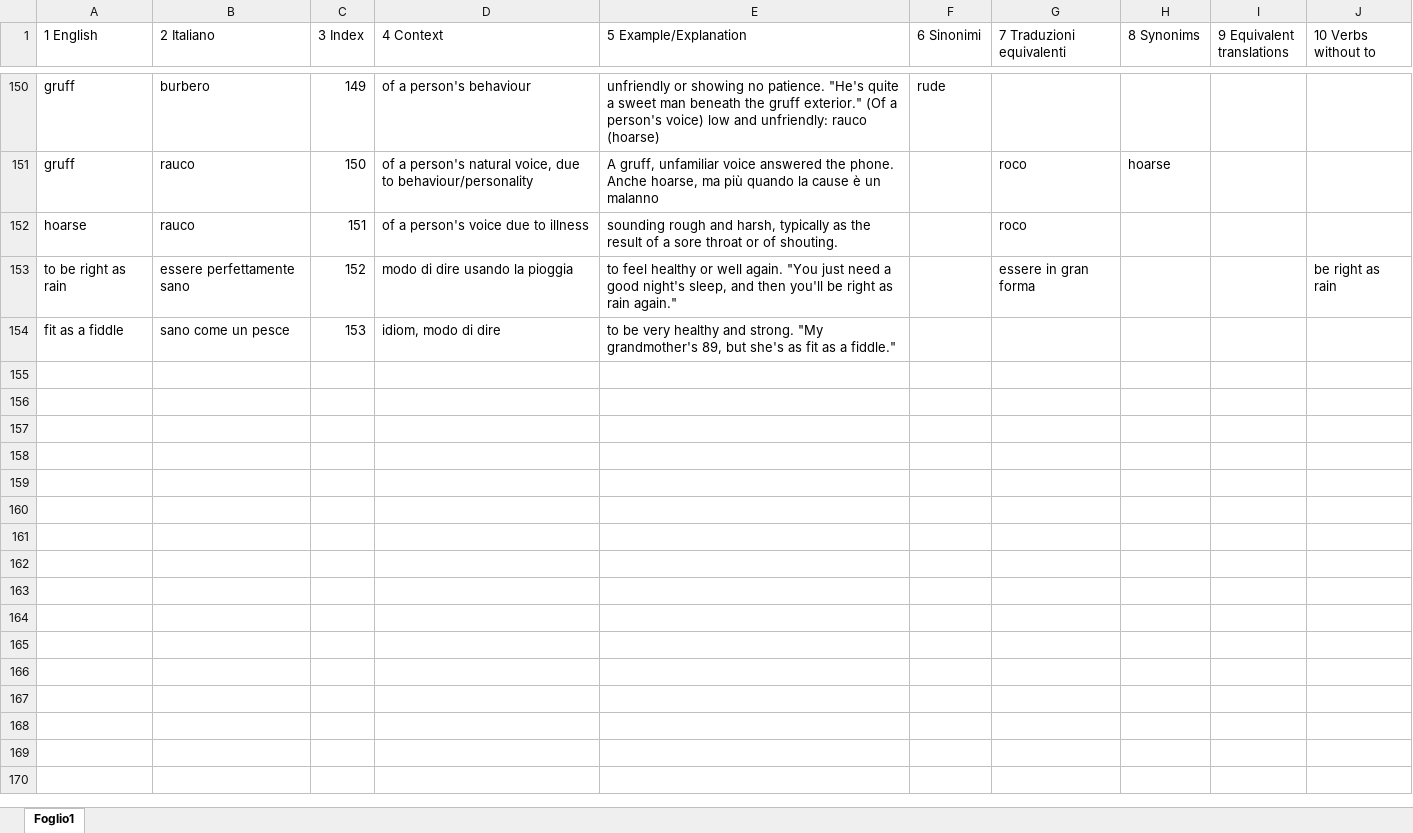
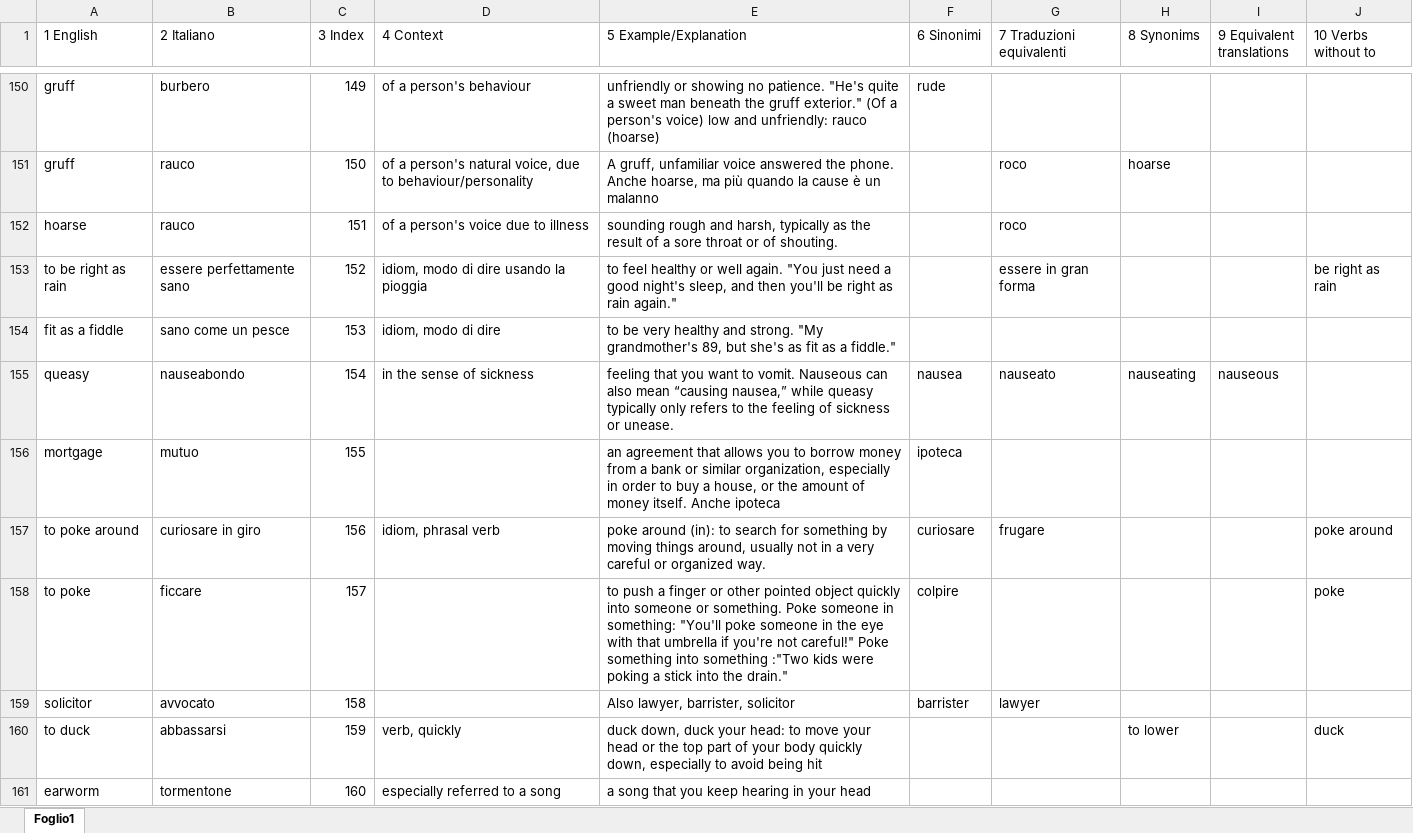
Before and after one commit to Lerc96/WordDatabase, an Excel workbook: vocabulary_database3.xlsx, sheet Foglio1, drawn as a sheet; only a part is shown, gaps mark what is left out; values as stored, in another font and other column widths than the file's, no borders; the diff names each change by its address in the sheet, - before the commit and + after, or states it on an @@ line.

Commit message:
Update vocabulary_database3.xlsx

```diff
--- a/vocabulary_database3.xlsx (sheet Foglio1)
+++ b/vocabulary_database3.xlsx (sheet Foglio1)
-D153 (4 Context): modo di dire usando la pioggia
+D153 (4 Context): idiom, modo di dire usando la pioggia
+row 155: queasy | nauseabondo | 154 | in the sense of sickness | feeling that you want to vomit. Nauseous can also mean “causing nausea,” while queasy typically only refers to the feeling of sickness or unease. | nausea | nauseato | nauseating | nauseous
+row 156: mortgage | mutuo | 155 |  | an agreement that allows you to borrow money from a bank or similar organization, especially in order to buy a house, or the amount of money itself. Anche ipoteca | ipoteca
+row 157: to poke around | curiosare in giro | 156 | idiom, phrasal verb | poke around (in): to search for something by moving things around, usually not in a very careful or organized way. | curiosare | frugare |  |  | poke around
+row 158: to poke | ficcare | 157 |  | to push a finger or other pointed object quickly into someone or something. Poke someone in something: "You'll poke someone in the eye with that umbrella if you're not careful!" Poke something into something :"Two kids were poking a stick into the drain." | colpire |  |  |  | poke
+row 159: solicitor | avvocato | 158 |  | Also lawyer, barrister, solicitor | barrister | lawyer
+row 160: to duck | abbassarsi | 159 | verb, quickly | duck down, duck your head: to move your head or the top part of your body quickly down, especially to avoid being hit |  |  | to lower |  | duck
+row 161: earworm | tormentone | 160 | especially referred to a song | a song that you keep hearing in your head
```
